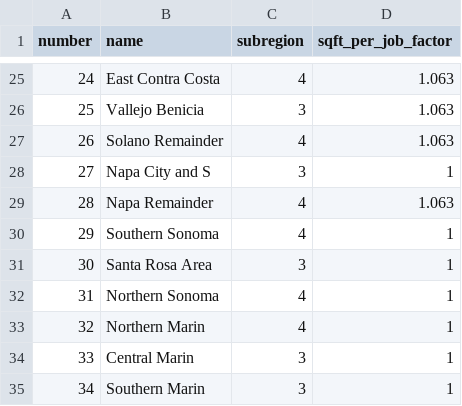
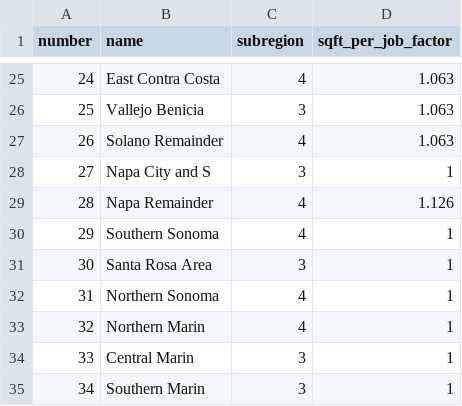
Before and after one commit to UDST/bayarea_urbansim, a CSV file: data/superdistricts.csv, drawn as a sheet; only a part is shown, gaps mark what is left out.

Commit message:
more swft per emp in napa

```diff
--- a/data/superdistricts.csv
+++ b/data/superdistricts.csv
@@ -28,3 +28,3 @@ number,name,subregion,sqft_per_job_factor
 27,Napa City and S,3,1
-28,Napa Remainder,4,1.063
+28,Napa Remainder,4,1.126
 29,Southern Sonoma,4,1
```
